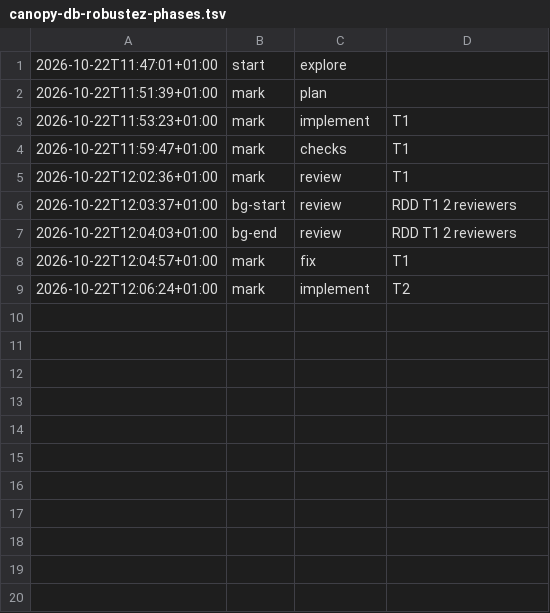
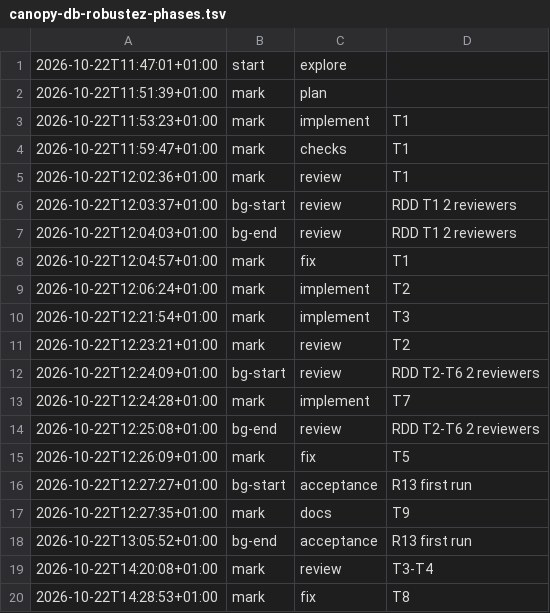
Before and after one commit to jesuslpm/chicago-crime, a TSV file: odd/tasks/canopy-db-robustez-phases.tsv, drawn as a sheet.

Commit message:
fix(scenarios): mark the query app open after its tables and run R11 and R12 on Windows too
A probe showed that the Windows generator also deletes a CanopyDB version a
query app has open, so R11 and R12 are not Linux-only; the robustness PRD
gets an annotation.

```diff
--- a/odd/tasks/canopy-db-robustez-phases.tsv
+++ b/odd/tasks/canopy-db-robustez-phases.tsv
@@ -9 +9,12 @@
 2026-10-22T12:06:24+01:00	mark	implement	T2
+2026-10-22T12:21:54+01:00	mark	implement	T3
+2026-10-22T12:23:21+01:00	mark	review	T2
+2026-10-22T12:24:09+01:00	bg-start	review	RDD T2-T6 2 reviewers
+2026-10-22T12:24:28+01:00	mark	implement	T7
+2026-10-22T12:25:08+01:00	bg-end	review	RDD T2-T6 2 reviewers
+2026-10-22T12:26:09+01:00	mark	fix	T5
+2026-10-22T12:27:27+01:00	bg-start	acceptance	R13 first run
+2026-10-22T12:27:35+01:00	mark	docs	T9
+2026-10-22T13:05:52+01:00	bg-end	acceptance	R13 first run
+2026-10-22T14:20:08+01:00	mark	review	T3-T4
+2026-10-22T14:28:53+01:00	mark	fix	T8
```
Also changed, not shown: 10 other files.
